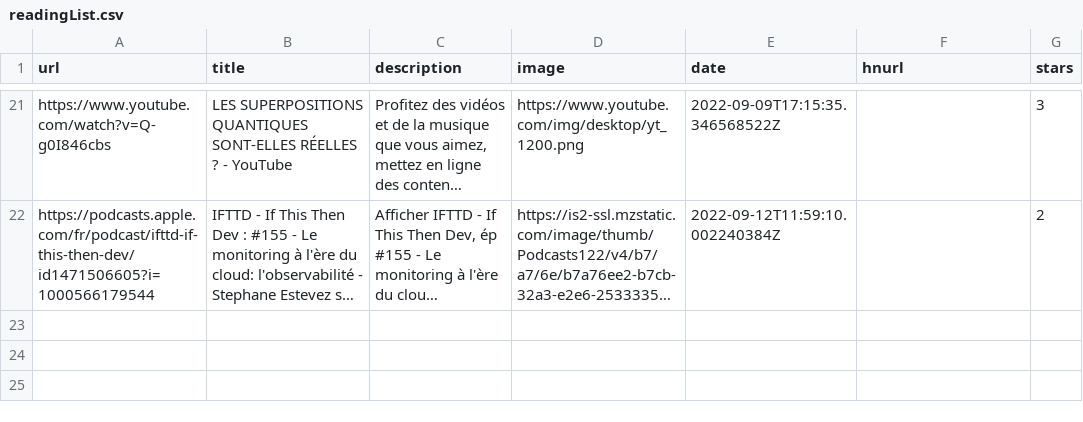
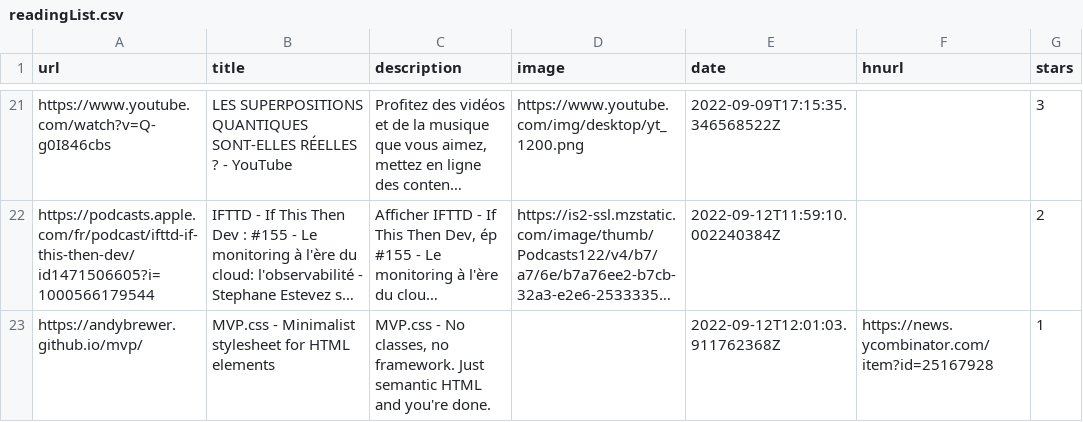
Before and after one commit to ycouble/readingList, a CSV file: readingList.csv, drawn as a sheet; only a part is shown, gaps mark what is left out; long unchanged cells end in …; the diff names each change by its address in the sheet, - before the commit and + after, or states it on an @@ line.

Commit message:
Automated reading list update on Mon Sep 12 12:01:03 UTC 2022

```diff
--- a/readingList.csv
+++ b/readingList.csv
+row 23: https://andybrewer.github.io/mvp/ | MVP.css - Minimalist stylesheet for HTML elements | MVP.css - No classes, no framework. Just semantic HTML and you're done. |  | 2022-09-12T12:01:03.911762368Z | https://news.ycombinator.com/item?id=25167928 | 1
```
